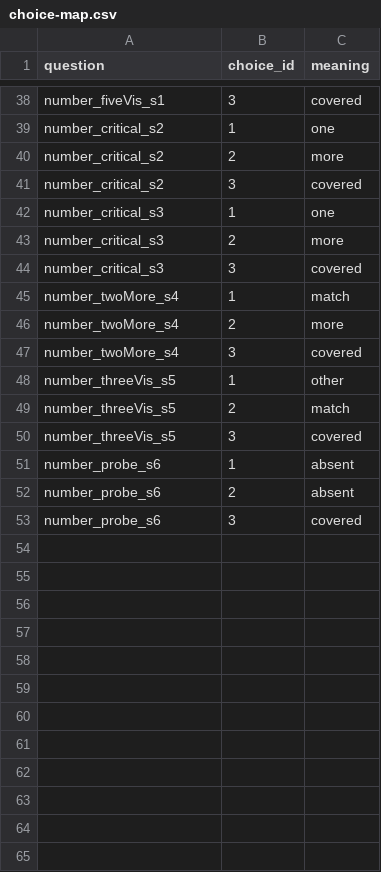
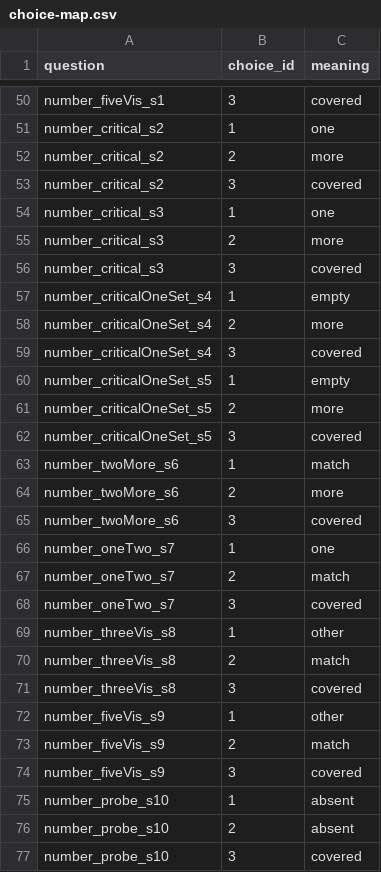
Before and after one commit to eecoppock/covered-box-replication, a CSV file: choice-map.csv, drawn as a sheet; only a part is shown, gaps mark what is left out; the diff covers the shown part only.

```diff
--- a/choice-map.csv
+++ b/choice-map.csv
@@ -44,10 +56,22 @@ number_critical_s3,2,more
 number_critical_s3,3,covered
-number_twoMore_s4,1,match
-number_twoMore_s4,2,more
-number_twoMore_s4,3,covered
-number_threeVis_s5,1,other
-number_threeVis_s5,2,match
-number_threeVis_s5,3,covered
-number_probe_s6,1,absent
-number_probe_s6,2,absent
-number_probe_s6,3,covered
+number_criticalOneSet_s4,1,empty
+number_criticalOneSet_s4,2,more
+number_criticalOneSet_s4,3,covered
+number_criticalOneSet_s5,1,empty
+number_criticalOneSet_s5,2,more
+number_criticalOneSet_s5,3,covered
+number_twoMore_s6,1,match
+number_twoMore_s6,2,more
+number_twoMore_s6,3,covered
+number_oneTwo_s7,1,one
+number_oneTwo_s7,2,match
+number_oneTwo_s7,3,covered
+number_threeVis_s8,1,other
+number_threeVis_s8,2,match
+number_threeVis_s8,3,covered
+number_fiveVis_s9,1,other
+number_fiveVis_s9,2,match
+number_fiveVis_s9,3,covered
+number_probe_s10,1,absent
+number_probe_s10,2,absent
+number_probe_s10,3,covered
```
Also changed, not shown: 12 added rows and 9 edited cells elsewhere in this file, coveredbox-fake-data.csv, 38 other files.
